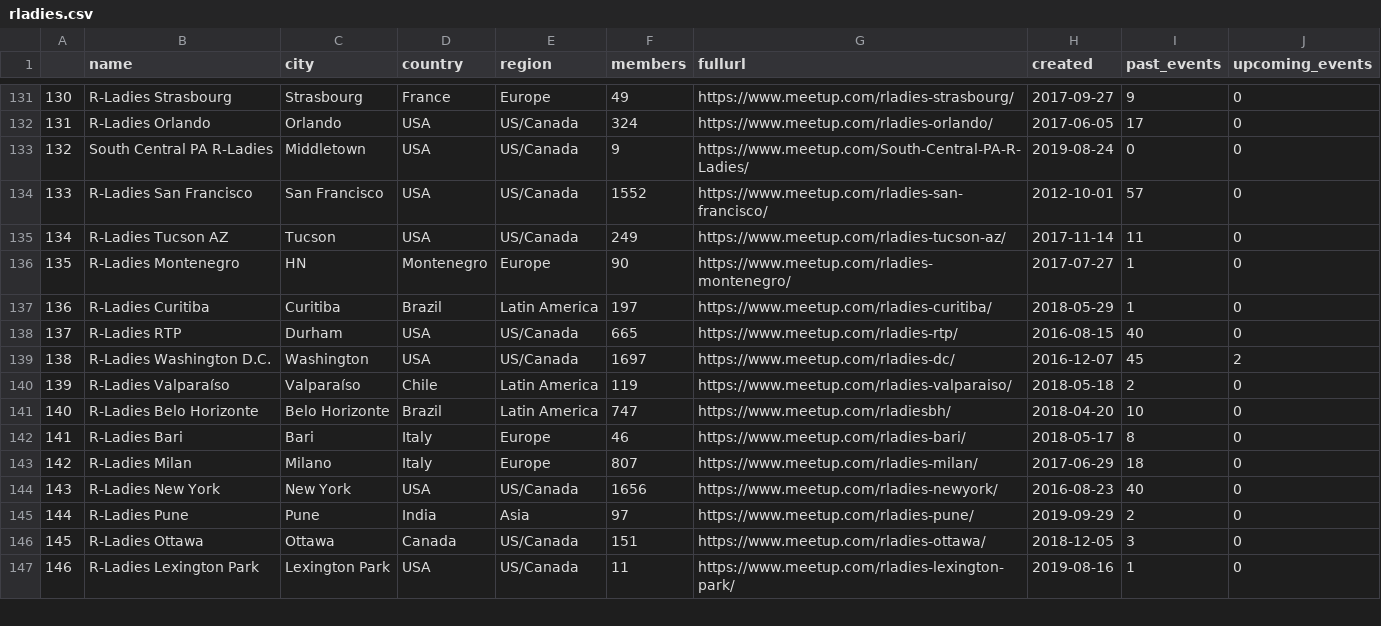
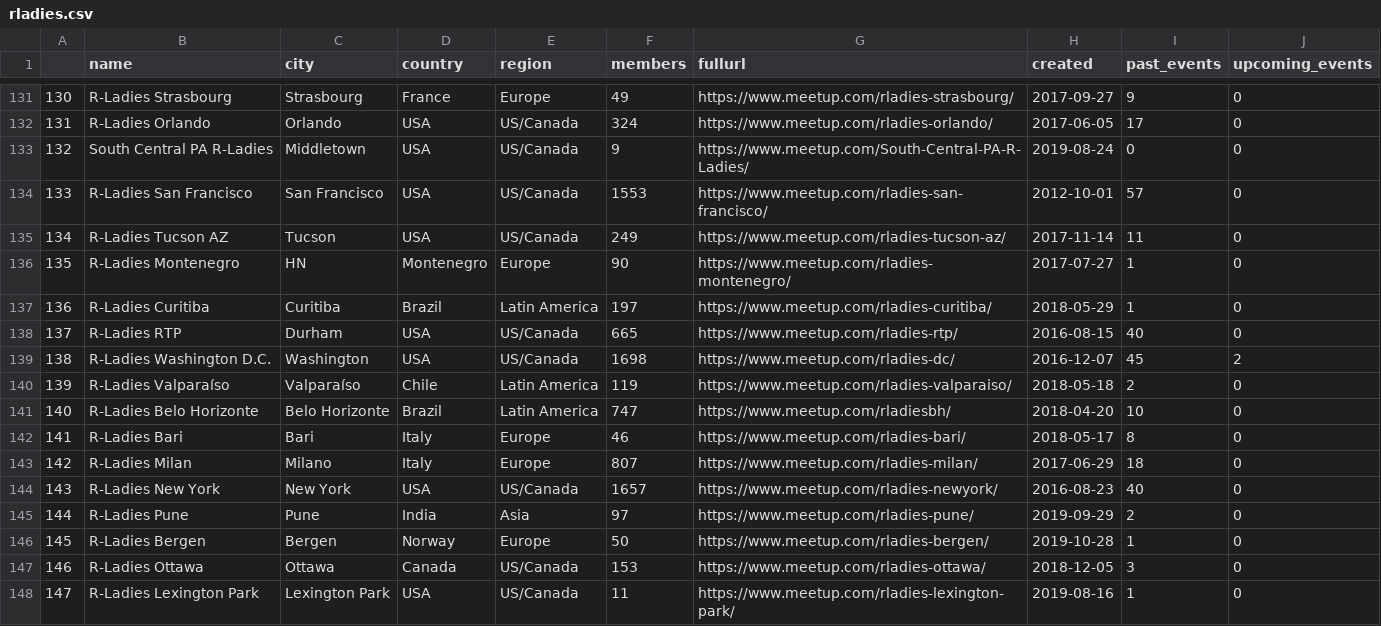
Before and after one commit to benubah/r-community-explorer, a CSV file: docs/data/rladies.csv, drawn as a sheet; only a part is shown, gaps mark what is left out; addresses are those after the commit; the diff covers the shown part only; the diff names each change by its address in the sheet, - before the commit and + after, or states it on an @@ line.

```diff
--- a/docs/data/rladies.csv
+++ b/docs/data/rladies.csv
@@ column A renumbered between rows 26 and 151 @@
-F134 (members): 1552
+F134 (members): 1553
-F139 (members): 1697
+F139 (members): 1698
-F144 (members): 1656
+F144 (members): 1657
@@ row 148 moved to row 146: 145 @@
-F147 (members): 151
+F147 (members): 153
```
Also changed, not shown: 6 added rows, 6 removed rows, 4 moved rows and 16 edited cells elsewhere in this file, docs/data/rugs.csv, 5 other files.
